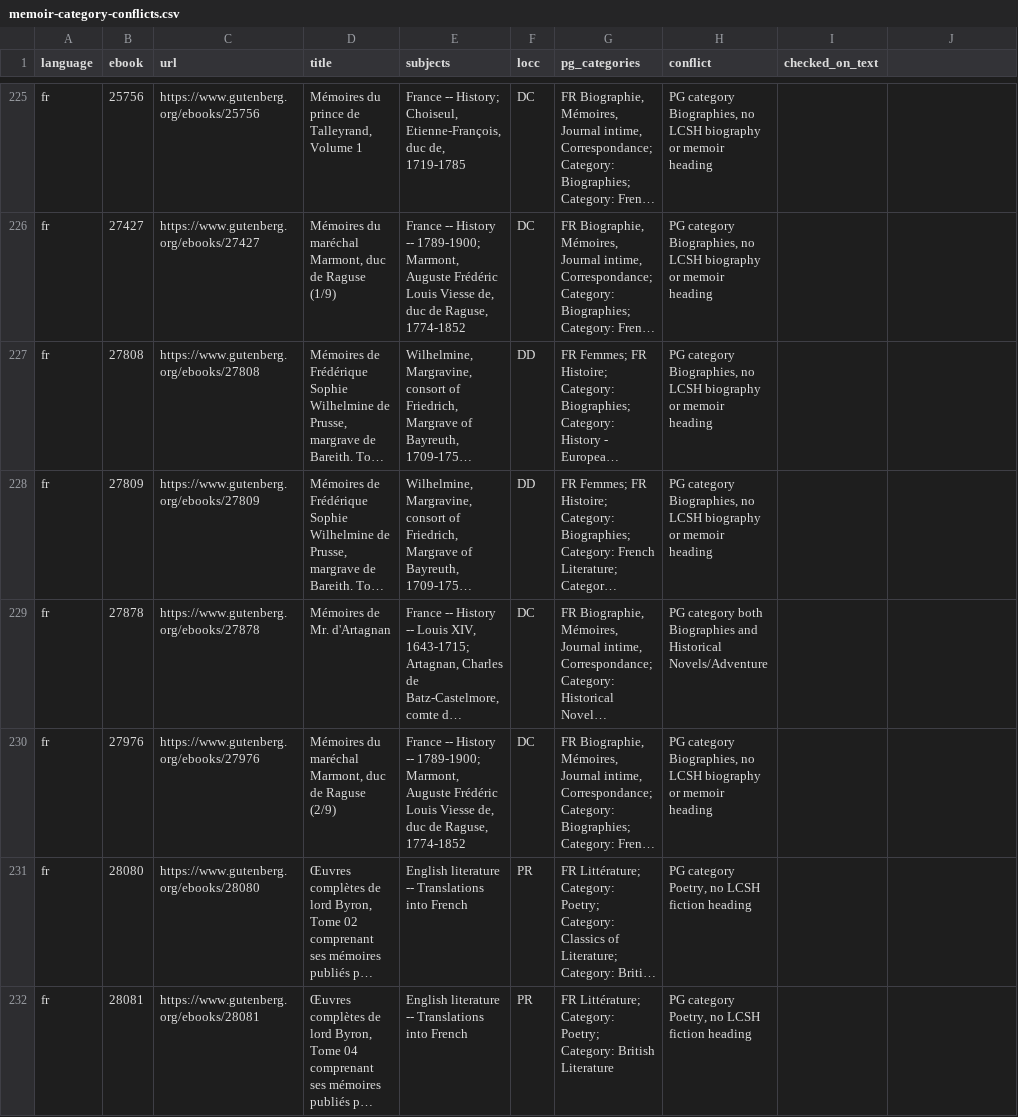
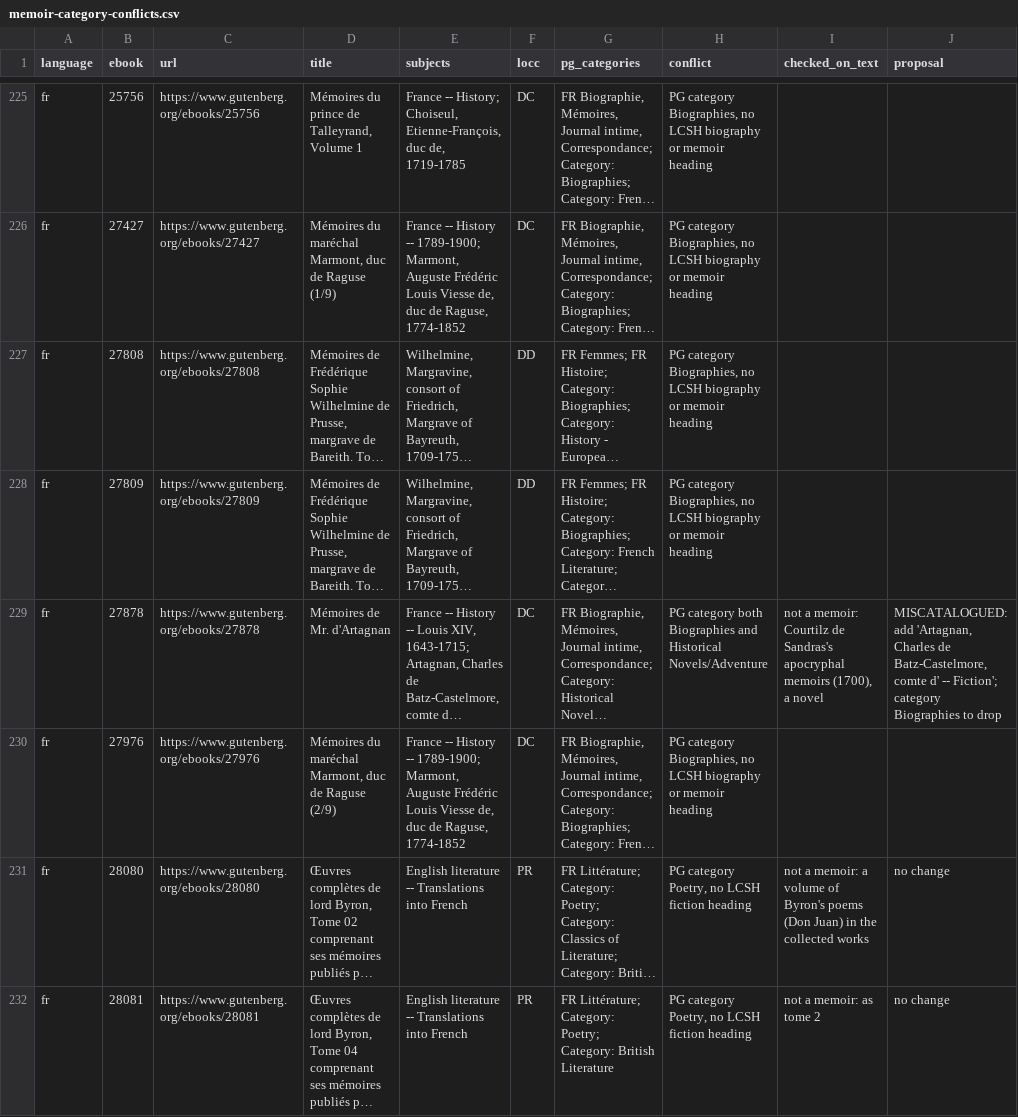
Before and after one commit to sourstar/project-louise, a CSV file: docs/notes/pg-catalogue-corrections/memoir-category-conflicts.csv, drawn as a sheet; only a part is shown, gaps mark what is left out; long unchanged cells end in …; the diff covers the shown part only; the diff names each change by its address in the sheet, - before the commit and + after, or states it on an @@ line.

```diff
--- a/docs/notes/pg-catalogue-corrections/memoir-category-conflicts.csv
+++ b/docs/notes/pg-catalogue-corrections/memoir-category-conflicts.csv
-J1: (empty)
+J1: proposal
-I229 (checked_on_text): (empty)
+I229 (checked_on_text): not a memoir: Courtilz de Sandras's apocryphal memoirs (1700), a novel
-J229 (proposal): (empty)
+J229 (proposal): MISCATALOGUED: add 'Artagnan, Charles de Batz-Castelmore, comte d' -- Fiction'; category Biographies to drop
-I231 (checked_on_text): (empty)
+I231 (checked_on_text): not a memoir: a volume of Byron's poems (Don Juan) in the collected works
-J231:J232 (proposal): (empty)
+J231:J232 (proposal): no change
-I232 (checked_on_text): (empty)
+I232 (checked_on_text): not a memoir: as tome 2
```
Also changed, not shown: 78 edited cells elsewhere in this file, 1 other file.
